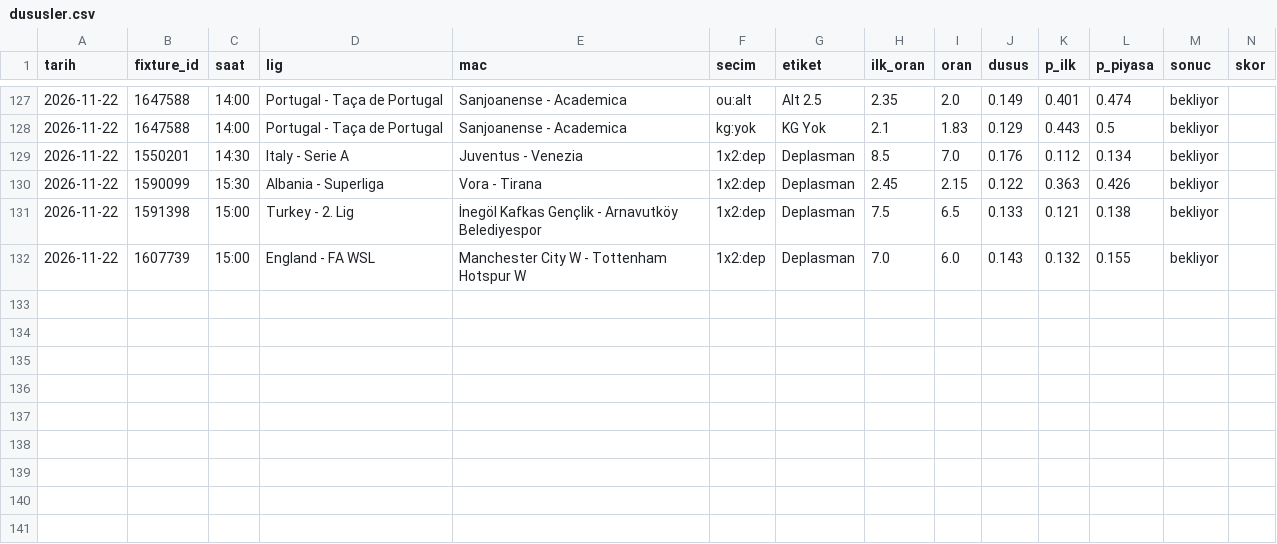
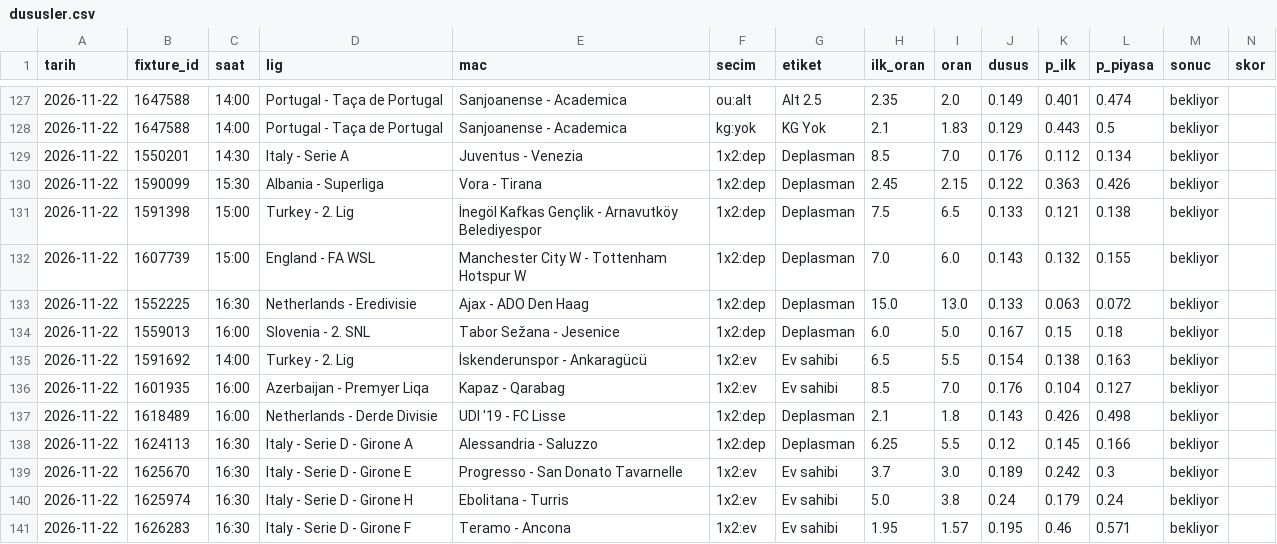
Before and after one commit to leaderofhorde1/Gol-Analizi, a CSV file: data/dususler.csv, drawn as a sheet; only a part is shown, gaps mark what is left out; rows hold the shown columns only; the diff names each change by its address in the sheet, - before the commit and + after, or states it on an @@ line.

```diff
--- a/data/dususler.csv
+++ b/data/dususler.csv
+row 133: 2026-11-22 | 1552225 | 16:30 | Netherlands - Eredivisie | Ajax - ADO Den Haag | 1x2:dep | Deplasman | 15.0 | 13.0 | 0.133 | 0.063 | 0.072 | bekliyor
+row 134: 2026-11-22 | 1559013 | 16:00 | Slovenia - 2. SNL | Tabor Sežana - Jesenice | 1x2:dep | Deplasman | 6.0 | 5.0 | 0.167 | 0.15 | 0.18 | bekliyor
+row 135: 2026-11-22 | 1591692 | 14:00 | Turkey - 2. Lig | İskenderunspor - Ankaragücü | 1x2:ev | Ev sahibi | 6.5 | 5.5 | 0.154 | 0.138 | 0.163 | bekliyor
+row 136: 2026-11-22 | 1601935 | 16:00 | Azerbaijan - Premyer Liqa | Kapaz - Qarabag | 1x2:ev | Ev sahibi | 8.5 | 7.0 | 0.176 | 0.104 | 0.127 | bekliyor
+row 137: 2026-11-22 | 1618489 | 16:00 | Netherlands - Derde Divisie | UDI '19 - FC Lisse | 1x2:dep | Deplasman | 2.1 | 1.8 | 0.143 | 0.426 | 0.498 | bekliyor
+row 138: 2026-11-22 | 1624113 | 16:30 | Italy - Serie D - Girone A | Alessandria - Saluzzo | 1x2:dep | Deplasman | 6.25 | 5.5 | 0.12 | 0.145 | 0.166 | bekliyor
+row 139: 2026-11-22 | 1625670 | 16:30 | Italy - Serie D - Girone E | Progresso - San Donato Tavarnelle | 1x2:ev | Ev sahibi | 3.7 | 3.0 | 0.189 | 0.242 | 0.3 | bekliyor
+row 140: 2026-11-22 | 1625974 | 16:30 | Italy - Serie D - Girone H | Ebolitana - Turris | 1x2:ev | Ev sahibi | 5.0 | 3.8 | 0.24 | 0.179 | 0.24 | bekliyor
+row 141: 2026-11-22 | 1626283 | 16:30 | Italy - Serie D - Girone F | Teramo - Ancona | 1x2:ev | Ev sahibi | 1.95 | 1.57 | 0.195 | 0.46 | 0.571 | bekliyor
```
Also changed, not shown: 3 other files.
